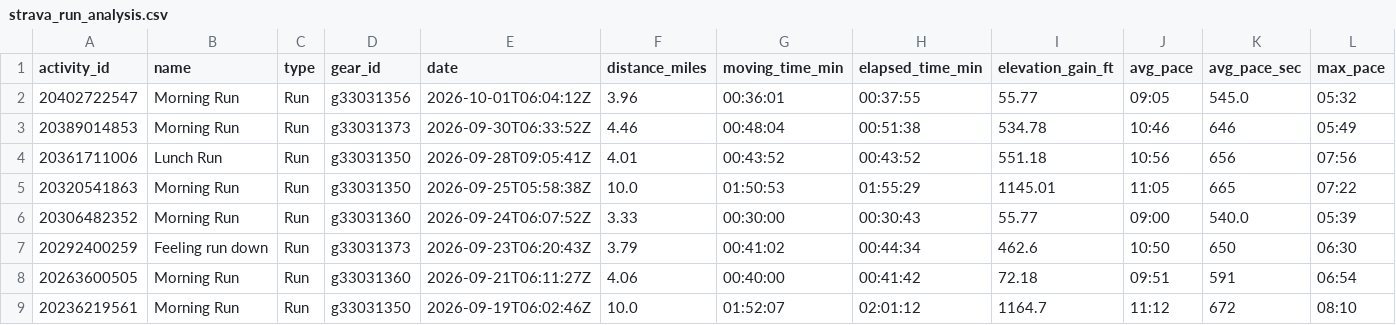
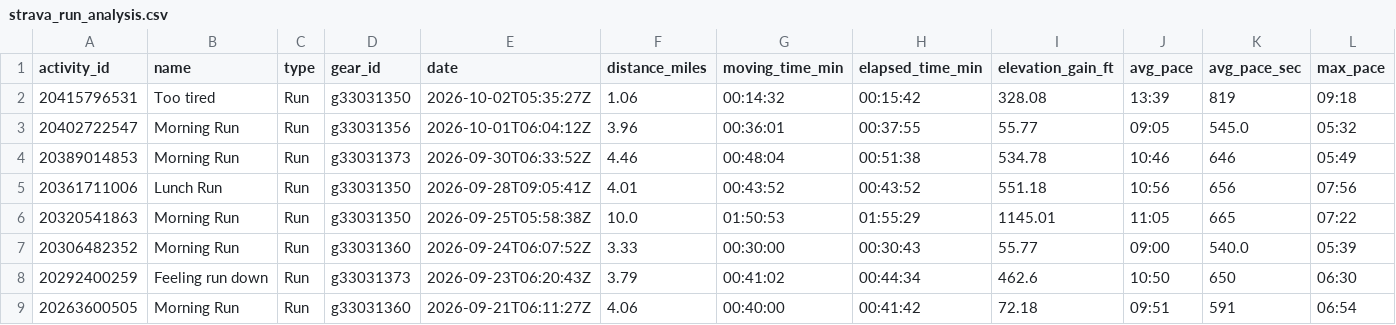
Before and after one commit to sboissel/strava-analytics, a CSV file: data/activities/strava_run_analysis.csv, drawn as a sheet; only a part is shown; the shorter side is filled out with more unchanged rows; rows hold the shown columns only; the diff names each change by its address in the sheet, - before the commit and + after, or states it on an @@ line.

Commit message:
chore: daily Strava data sync

```diff
--- a/data/activities/strava_run_analysis.csv
+++ b/data/activities/strava_run_analysis.csv
+row 2: 20415796531 | Too tired | Run | g33031350 | 2026-10-02T05:35:27Z | 1.06 | 00:14:32 | 00:15:42 | 328.08 | 13:39 | 819 | 09:18
```
Also changed, not shown: data/activities/strava_run_pace_analysis.csv, 1 other file.
